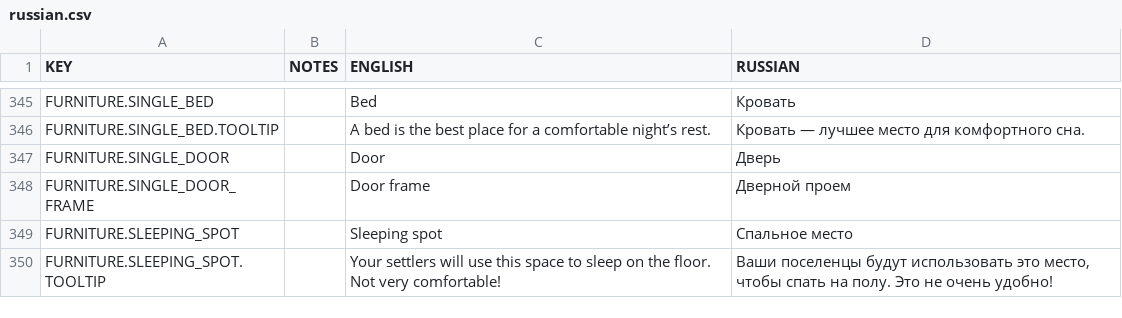
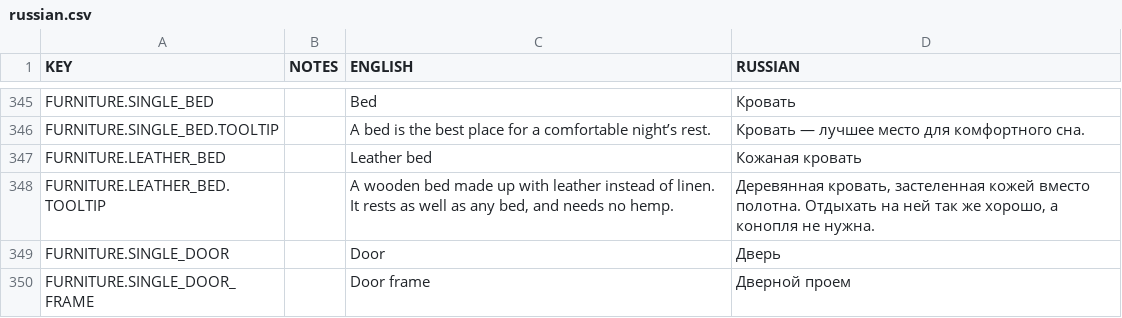
Before and after one commit to udarmolota/deephall, a CSV file: core/mods/Community Translations/translations/russian.csv, drawn as a sheet; only a part is shown, gaps mark what is left out; the shorter side is filled out with more unchanged rows.

```diff
--- a/core/mods/Community Translations/translations/russian.csv
+++ b/core/mods/Community Translations/translations/russian.csv
@@ -346,2 +346,4 @@ FURNITURE.SINGLE_BED,,Bed,Кровать
 FURNITURE.SINGLE_BED.TOOLTIP,,A bed is the best place for a comfortable night’s rest.,Кровать — лучшее место для комфортного сна.
+FURNITURE.LEATHER_BED,,Leather bed,Кожаная кровать
+FURNITURE.LEATHER_BED.TOOLTIP,,"A wooden bed made up with leather instead of linen. It rests as well as any bed, and needs no hemp.","Деревянная кровать, застеленная кожей вместо полотна. Отдыхать на ней так же хорошо, а конопля не нужна."
 FURNITURE.SINGLE_DOOR,,Door,Дверь
```
Also changed, not shown: core/mods/Community Translations/translations/dutch.csv, core/mods/Community Translations/translations/japanese.csv, 46 other files.
